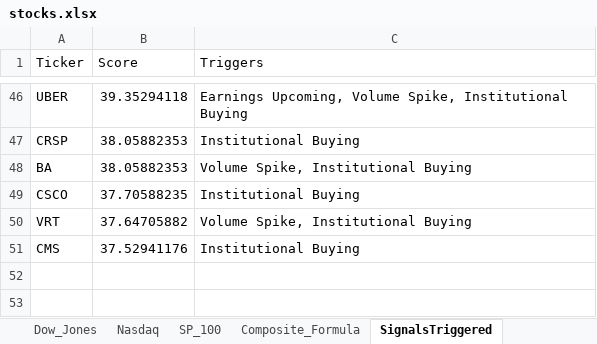
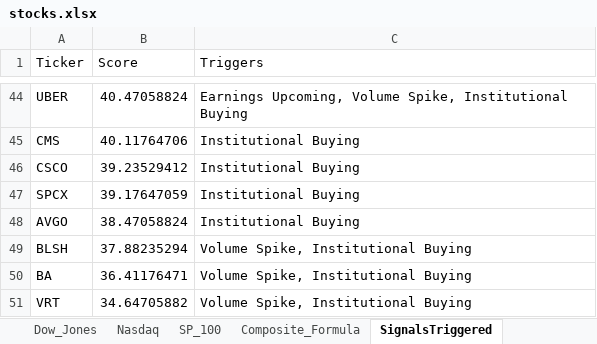
Before and after one commit to srijaipur/stocks-analytics-engine, an Excel workbook: stocks.xlsx, sheet SignalsTriggered, drawn as a sheet; only a part is shown, gaps mark what is left out; values as stored, in another font and other column widths than the file's, no borders; removed rows and columns are numbered as before the commit, all else as after; the diff covers the shown part only; the diff names each change by its address in the sheet, - before the commit and + after, or states it on an @@ line.

```diff
--- a/stocks.xlsx (sheet SignalsTriggered)
+++ b/stocks.xlsx (sheet SignalsTriggered)
-B44 (Score): 39.35294118
+B44 (Score): 40.47058824
-row 47: CRSP | 38.05882353 | Institutional Buying
-row 48: BA | 38.05882353 | Volume Spike, Institutional Buying
+row 45: CMS | 40.11764706 | Institutional Buying
-B46 (Score): 37.70588235
+B46 (Score): 39.23529412
+row 47: SPCX | 39.17647059 | Institutional Buying
+row 48: AVGO | 38.47058824 | Institutional Buying
+row 49: BLSH | 37.88235294 | Volume Spike, Institutional Buying
+row 50: BA | 36.41176471 | Volume Spike, Institutional Buying
-B51 (Score): 37.64705882
+B51 (Score): 34.64705882
-row 51: CMS | 37.52941176 | Institutional Buying
```
Also changed, not shown: 23 added rows, 25 removed rows and 22 edited cells elsewhere in this sheet, sheet ScoresCurrent, sheet ScoresPreviousDay, 4 other files.
